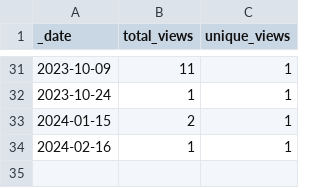
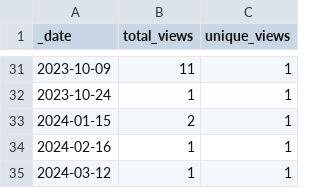
Before and after one commit to roberts-farm-of-ideas/10, a CSV file: traffic/views.csv, drawn as a sheet; only a part is shown, gaps mark what is left out.

```diff
--- a/traffic/views.csv
+++ b/traffic/views.csv
@@ -34 +34,2 @@ _date,total_views,unique_views
 2024-02-16,1,1
+2024-03-12,1,1
```
Also changed, not shown: traffic/clones.csv, 1 other file.
